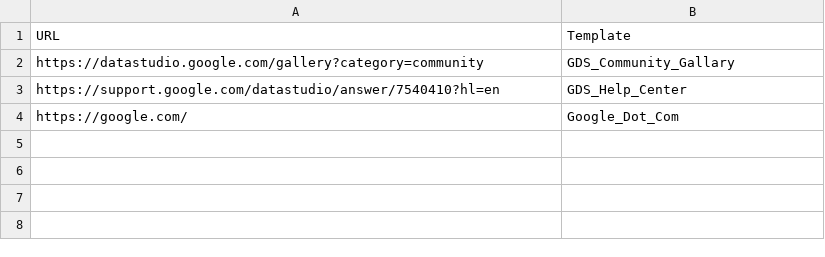
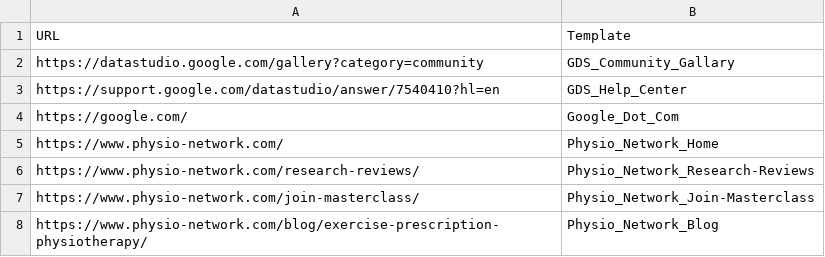
Before and after one commit to fotoflo/lighthouse-reporter-mysql, a CSV file: input/input-live.csv, drawn as a sheet.

Commit message:
added inputs for physio network

```diff
--- a/input/input-live.csv
+++ b/input/input-live.csv
@@ -4 +4,5 @@ https://support.google.com/datastudio/answer/7540410?hl=en,GDS_Help_Center
 https://google.com/,Google_Dot_Com
+https://www.physio-network.com/,Physio_Network_Home
+https://www.physio-network.com/research-reviews/,Physio_Network_Research-Reviews
+https://www.physio-network.com/join-masterclass/,Physio_Network_Join-Masterclass
+https://www.physio-network.com/blog/exercise-prescription-physiotherapy/,Physio_Network_Blog
```
Also changed, not shown: 1 other file.
